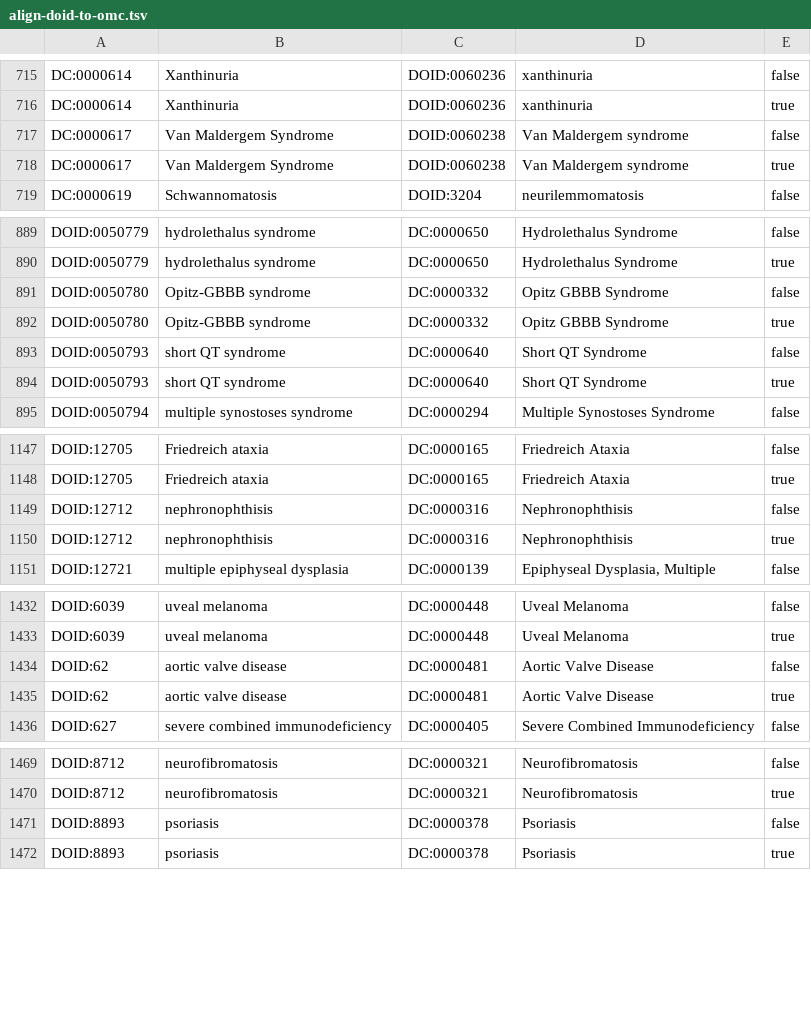
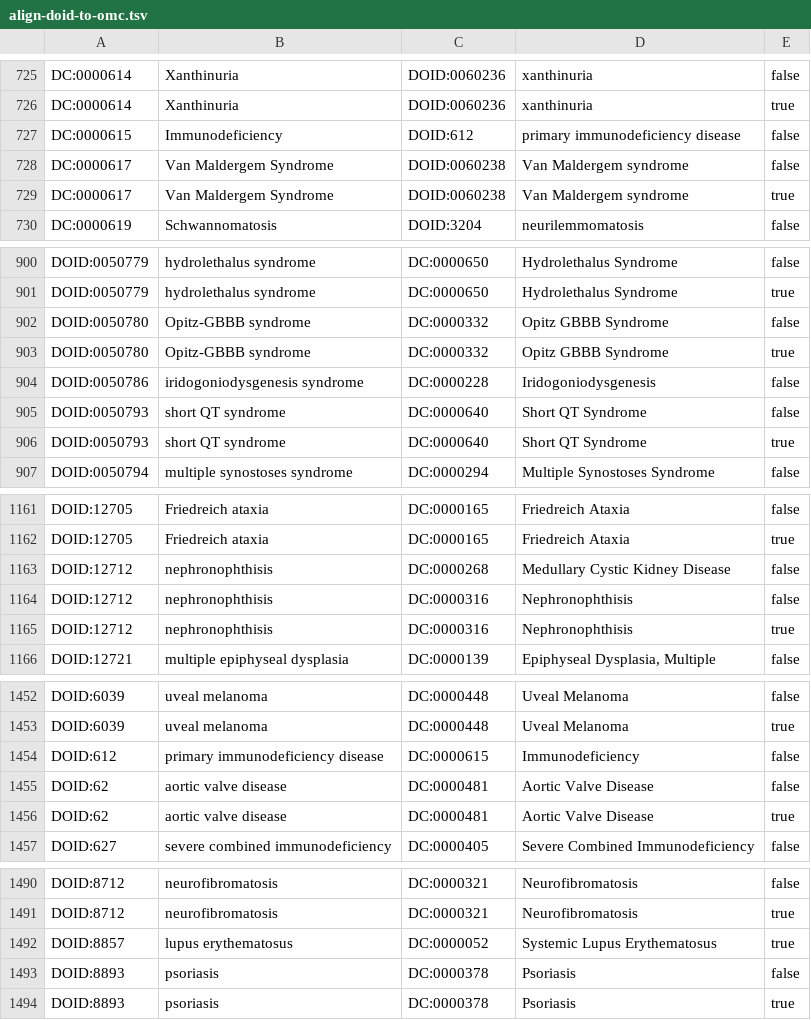
Before and after one commit to obophenotype/obsolete-hdo, a TSV file: src/experimental/align-doid-to-omc.tsv, drawn as a sheet; only a part is shown, gaps mark what is left out; the diff covers the shown part only; the diff names each change by its address in the sheet, - before the commit and + after, or states it on an @@ line.

```diff
--- a/src/experimental/align-doid-to-omc.tsv
+++ b/src/experimental/align-doid-to-omc.tsv
+row 727: DC:0000615 | Immunodeficiency | DOID:612 | primary immunodeficiency disease | false
+row 904: DOID:0050786 | iridogoniodysgenesis syndrome | DC:0000228 | Iridogoniodysgenesis | false
+row 1163: DOID:12712 | nephronophthisis | DC:0000268 | Medullary Cystic Kidney Disease | false
+row 1454: DOID:612 | primary immunodeficiency disease | DC:0000615 | Immunodeficiency | false
+row 1492: DOID:8857 | lupus erythematosus | DC:0000052 | Systemic Lupus Erythematosus | true
```
Also changed, not shown: 17 added rows elsewhere in this file, 1 other file.
